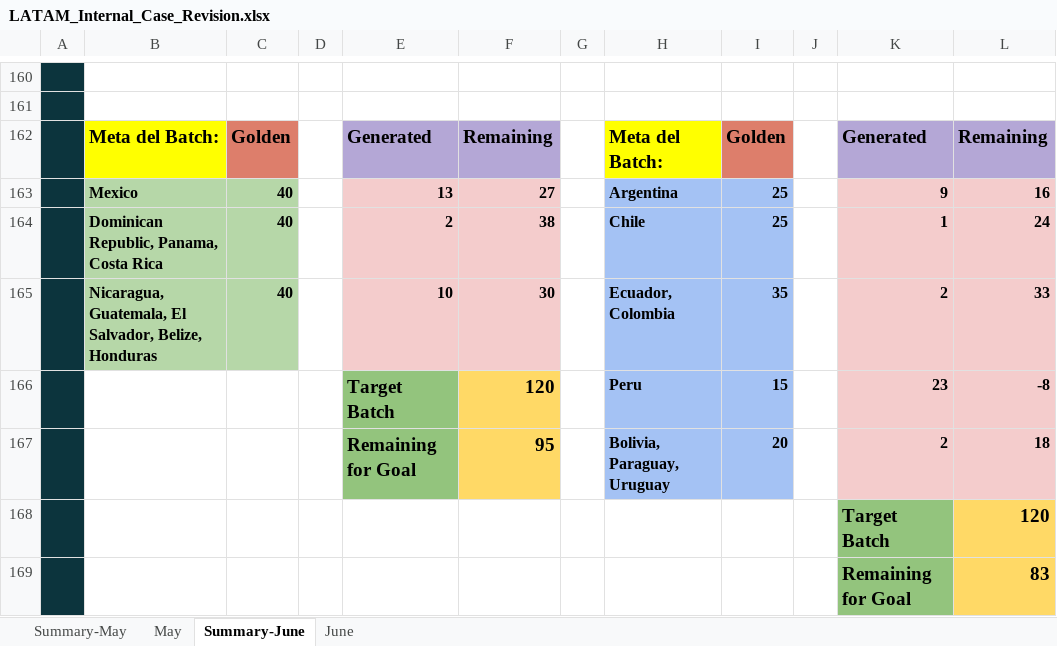
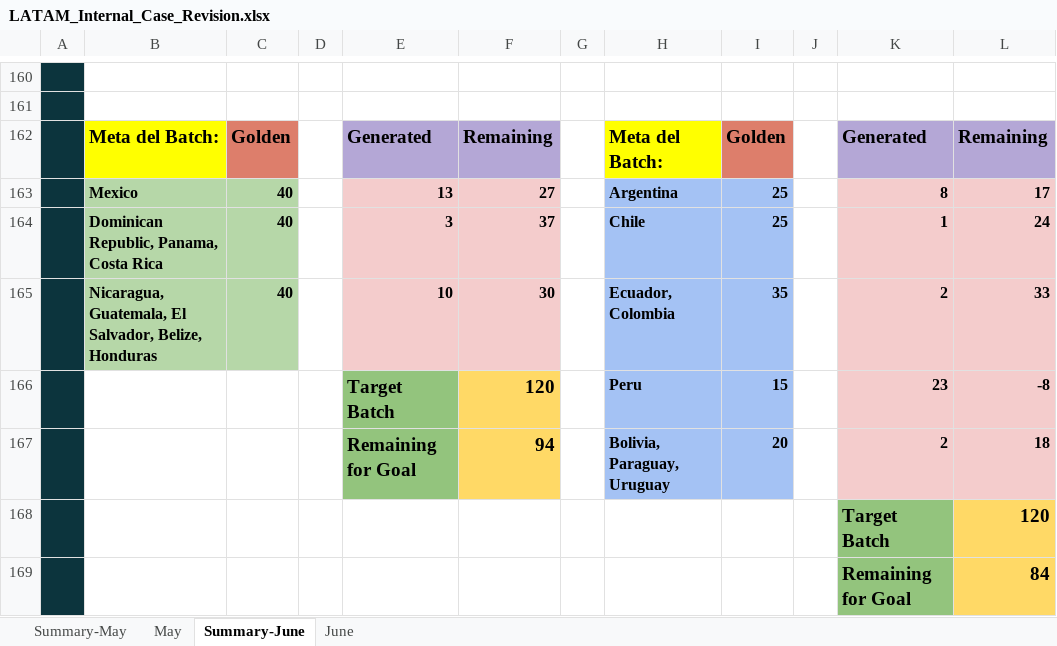
Before and after one commit to Jesus-Ameneiro/latam-dashboard, an Excel workbook: data/LATAM_Internal_Case_Revision.xlsx, sheet Summary-June, drawn as a sheet; only a part is shown, gaps mark what is left out; values as stored, in another font and other column widths than the file's, no borders; charts and pictures not drawn; the diff names each change by its address in the sheet, - before the commit and + after, or states it on an @@ line.

```diff
--- a/data/LATAM_Internal_Case_Revision.xlsx (sheet Summary-June)
+++ b/data/LATAM_Internal_Case_Revision.xlsx (sheet Summary-June)
-K163: 9
+K163: 8
-L163: 16
+L163: 17
-E164: 2
+E164: 3
-F164: 38
+F164: 37
-F167: 95
+F167: 94
-L169: 83
+L169: 84
```
Also changed, not shown: sheet June.
